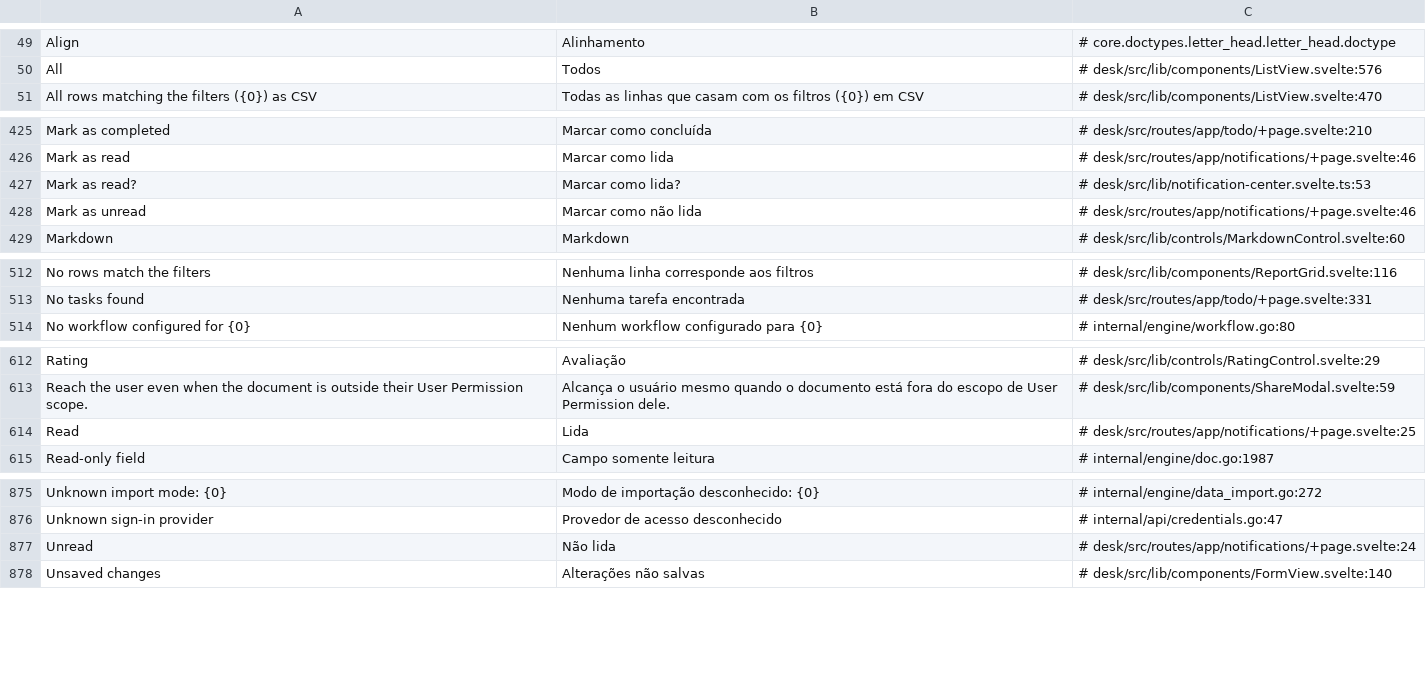
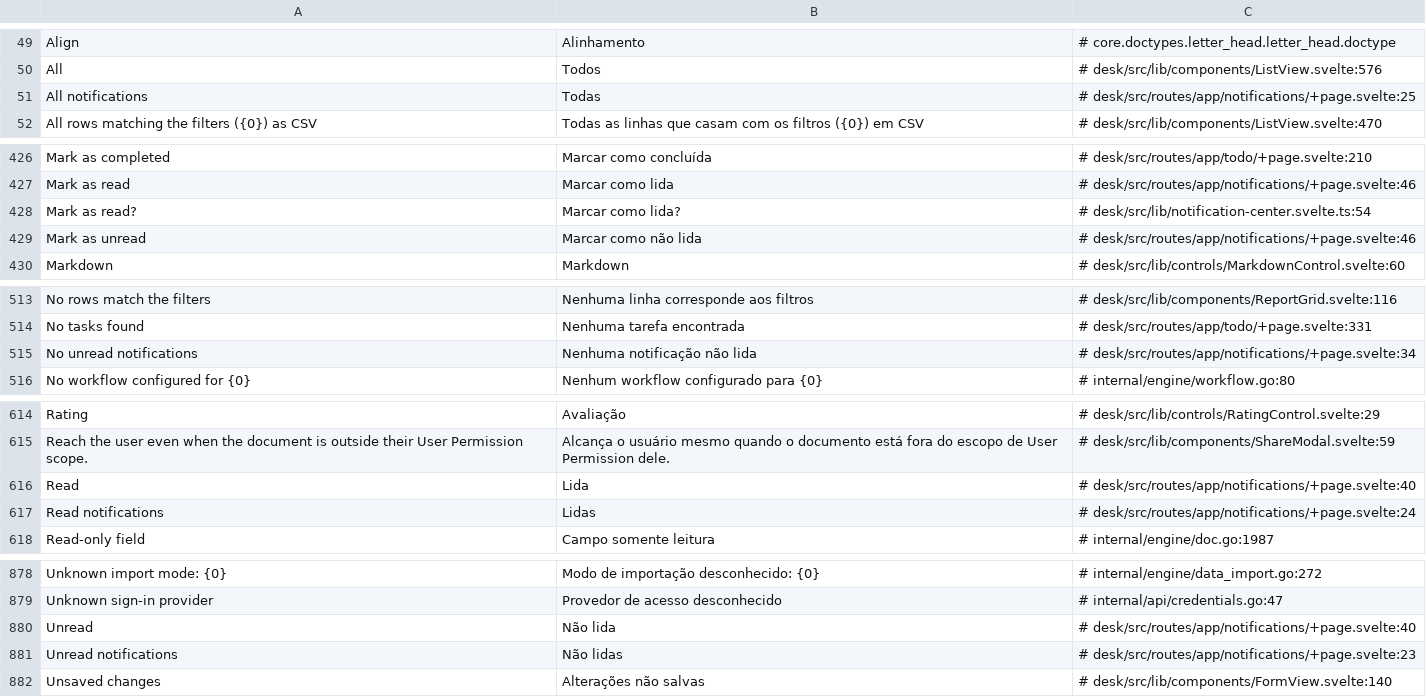
Before and after one commit to jrvidotti/ddcore, a CSV file: core/translations/pt-BR.csv, drawn as a sheet; only a part is shown, gaps mark what is left out.

```diff
--- a/core/translations/pt-BR.csv
+++ b/core/translations/pt-BR.csv
@@ -50,2 +50,3 @@ Align,Alinhamento,# core.doctypes.letter_head.letter_head.doctype
 All,Todos,# desk/src/lib/components/ListView.svelte:576
+All notifications,Todas,# desk/src/routes/app/notifications/+page.svelte:25
 All rows matching the filters ({0}) as CSV,Todas as linhas que casam com os filtros ({0}) em CSV,# desk/src/lib/components/ListView.svelte:470
@@ -426,3 +427,3 @@ Mark as completed,Marcar como concluída,# desk/src/routes/app/todo/+page.svelte
 Mark as read,Marcar como lida,# desk/src/routes/app/notifications/+page.svelte:46
-Mark as read?,Marcar como lida?,# desk/src/lib/notification-center.svelte.ts:53
+Mark as read?,Marcar como lida?,# desk/src/lib/notification-center.svelte.ts:54
 Mark as unread,Marcar como não lida,# desk/src/routes/app/notifications/+page.svelte:46
@@ -513,2 +514,3 @@ No rows match the filters,Nenhuma linha corresponde aos filtros,# desk/src/lib/c
 No tasks found,Nenhuma tarefa encontrada,# desk/src/routes/app/todo/+page.svelte:331
+No unread notifications,Nenhuma notificação não lida,# desk/src/routes/app/notifications/+page.svelte:34
 No workflow configured for {0},Nenhum workflow configurado para {0},# internal/engine/workflow.go:80
@@ -613,3 +615,4 @@ Rating,Avaliação,# desk/src/lib/controls/RatingControl.svelte:29
 Reach the user even when the document is outside their User Permission scope.,Alcança o usuário mesmo quando o documento está fora do escopo de User Permission dele.,# desk/src/lib/components/ShareModal.svelte:59
-Read,Lida,# desk/src/routes/app/notifications/+page.svelte:25
+Read,Lida,# desk/src/routes/app/notifications/+page.svelte:40
+Read notifications,Lidas,# desk/src/routes/app/notifications/+page.svelte:24
 Read-only field,Campo somente leitura,# internal/engine/doc.go:1987
@@ -876,3 +879,4 @@ Unknown import mode: {0},Modo de importação desconhecido: {0},# internal/engin
 Unknown sign-in provider,Provedor de acesso desconhecido,# internal/api/credentials.go:47
-Unread,Não lida,# desk/src/routes/app/notifications/+page.svelte:24
+Unread,Não lida,# desk/src/routes/app/notifications/+page.svelte:40
+Unread notifications,Não lidas,# desk/src/routes/app/notifications/+page.svelte:23
 Unsaved changes,Alterações não salvas,# desk/src/lib/components/FormView.svelte:140
```
Also changed, not shown: 3 other files.
